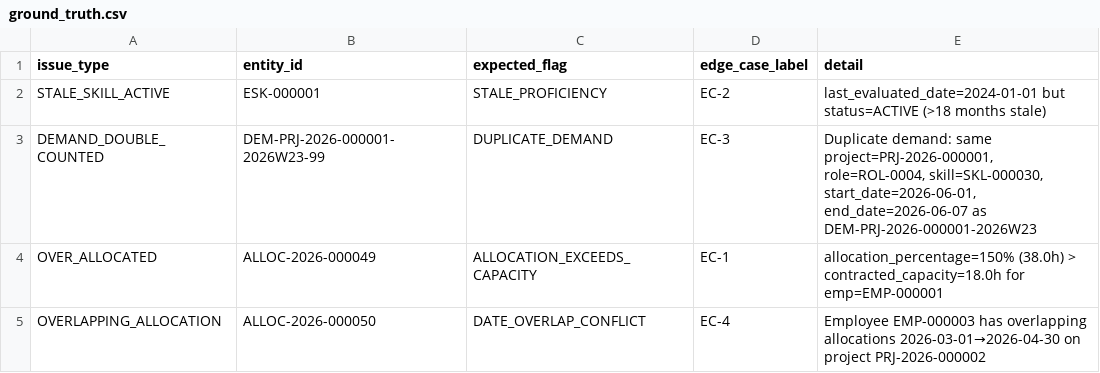
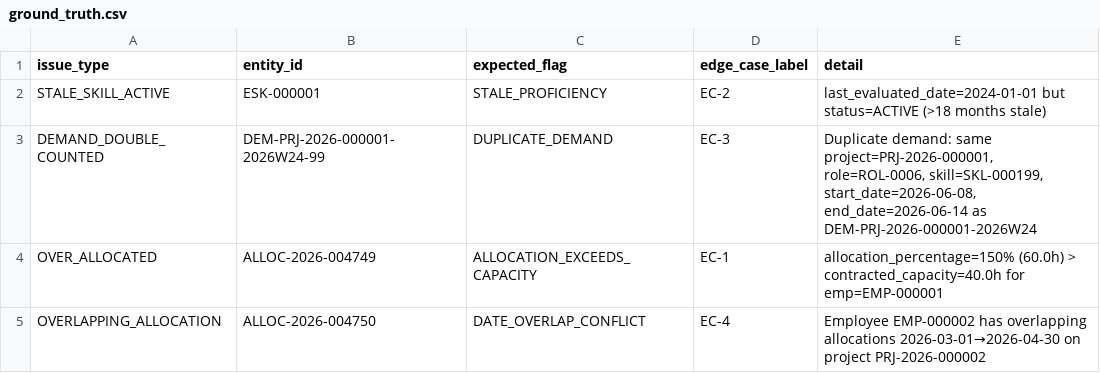
Before and after one commit to AkhileshwarMittapelly/workforce-intelligence-platform, a CSV file: data/ground_truth.csv, drawn as a sheet.

```diff
--- a/data/ground_truth.csv
+++ b/data/ground_truth.csv
@@ -2,4 +2,4 @@ issue_type,entity_id,expected_flag,edge_case_label,detail
 STALE_SKILL_ACTIVE,ESK-000001,STALE_PROFICIENCY,EC-2,last_evaluated_date=2024-01-01 but status=ACTIVE (>18 months stale)
-DEMAND_DOUBLE_COUNTED,DEM-PRJ-2026-000001-2026W23-99,DUPLICATE_DEMAND,EC-3,"Duplicate demand: same project=PRJ-2026-000001, role=ROL-0004, skill=SKL-000030, start_date=2026-06-01, end_date=2026-06-07 as DEM-PRJ-2026-000001-2026W23"
-OVER_ALLOCATED,ALLOC-2026-000049,ALLOCATION_EXCEEDS_CAPACITY,EC-1,allocation_percentage=150% (38.0h) > contracted_capacity=18.0h for emp=EMP-000001
-OVERLAPPING_ALLOCATION,ALLOC-2026-000050,DATE_OVERLAP_CONFLICT,EC-4,Employee EMP-000003 has overlapping allocations 2026-03-01→2026-04-30 on project PRJ-2026-000002
+DEMAND_DOUBLE_COUNTED,DEM-PRJ-2026-000001-2026W24-99,DUPLICATE_DEMAND,EC-3,"Duplicate demand: same project=PRJ-2026-000001, role=ROL-0006, skill=SKL-000199, start_date=2026-06-08, end_date=2026-06-14 as DEM-PRJ-2026-000001-2026W24"
+OVER_ALLOCATED,ALLOC-2026-004749,ALLOCATION_EXCEEDS_CAPACITY,EC-1,allocation_percentage=150% (60.0h) > contracted_capacity=40.0h for emp=EMP-000001
+OVERLAPPING_ALLOCATION,ALLOC-2026-004750,DATE_OVERLAP_CONFLICT,EC-4,Employee EMP-000002 has overlapping allocations 2026-03-01→2026-04-30 on project PRJ-2026-000002
```
Also changed, not shown: data/anomaly_detection_results.csv, data/demand_duplicate_exceptions.csv, 24 other files.
